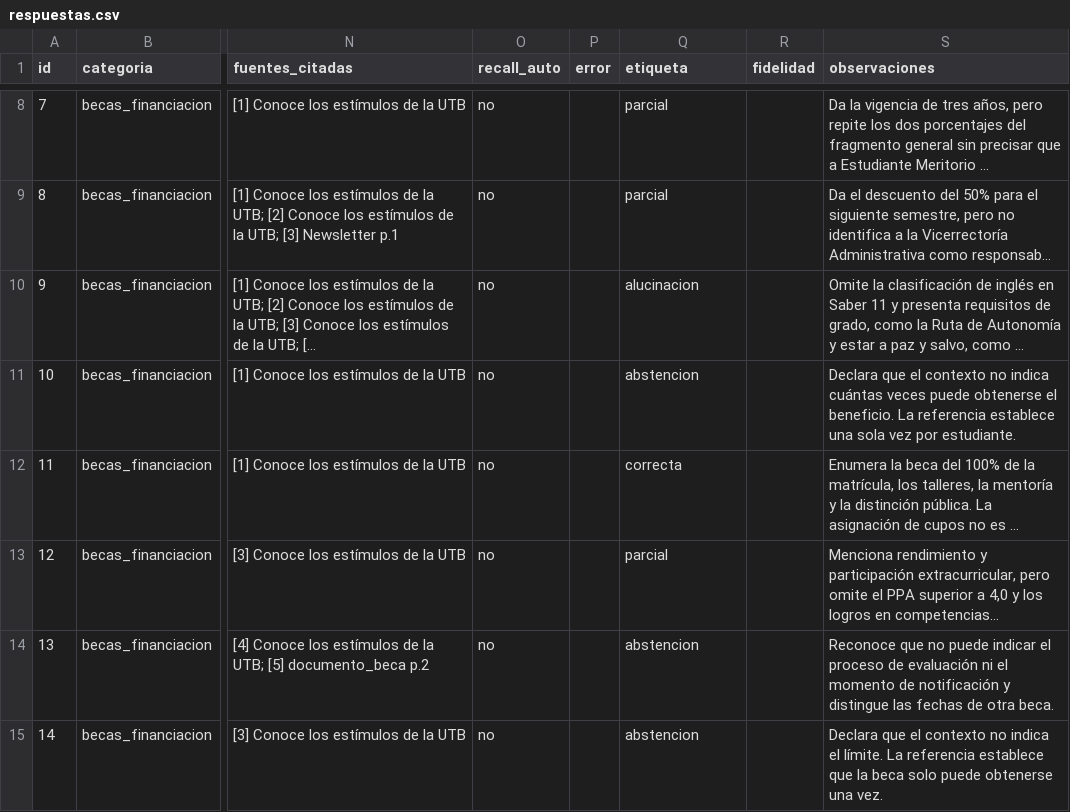
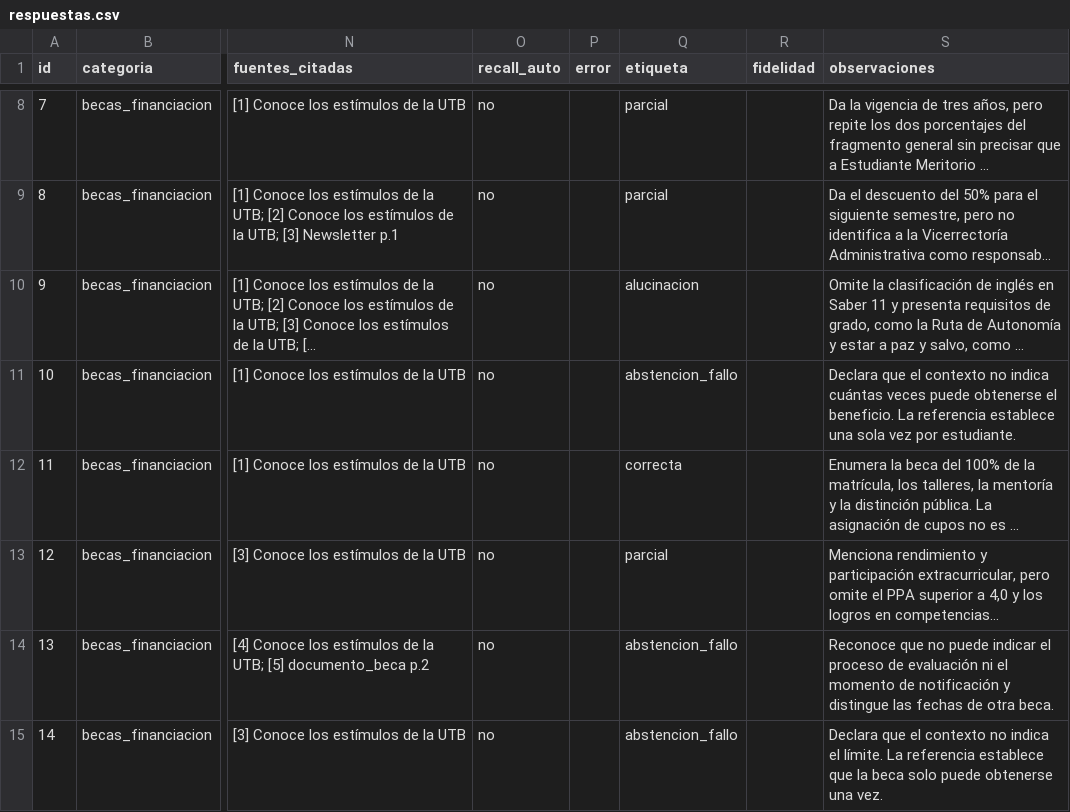
Before and after one commit to alexvirimi/ToolIA-Bot, a CSV file: experiments/rag/respuestas.csv, drawn as a sheet; only a part is shown, gaps mark what is left out; long unchanged cells end in …; the diff covers the shown part only; the diff names each change by its address in the sheet, - before the commit and + after, or states it on an @@ line.

Commit message:
feat: divide 'abstencion' in 'abstencion' and 'abstencion_fallo'

```diff
--- a/experiments/rag/respuestas.csv
+++ b/experiments/rag/respuestas.csv
-Q11 (etiqueta): abstencion
+Q11 (etiqueta): abstencion_fallo
-Q14:Q15 (etiqueta): abstencion
+Q14:Q15 (etiqueta): abstencion_fallo
```
Also changed, not shown: 11 edited cells elsewhere in this file, data/preguntas.csv, 8 other files.
